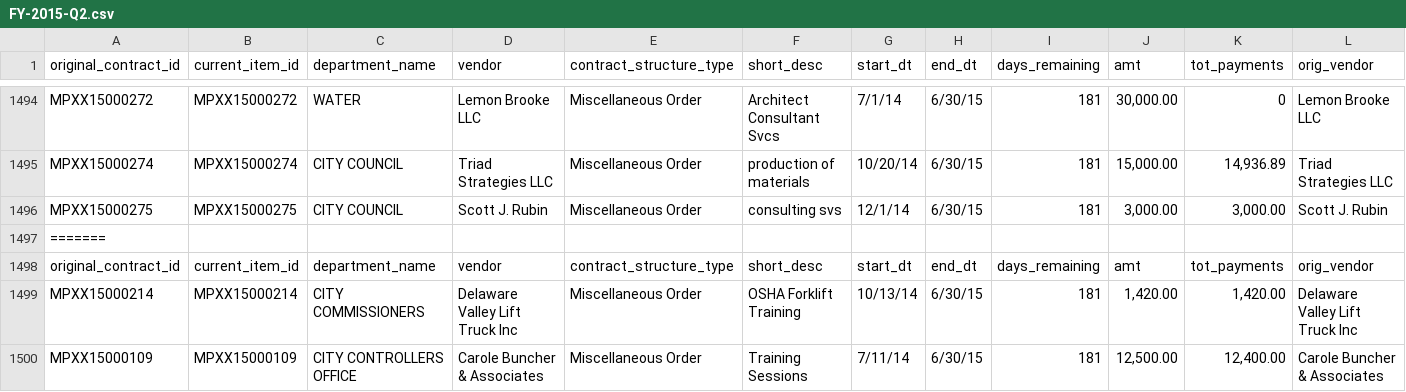
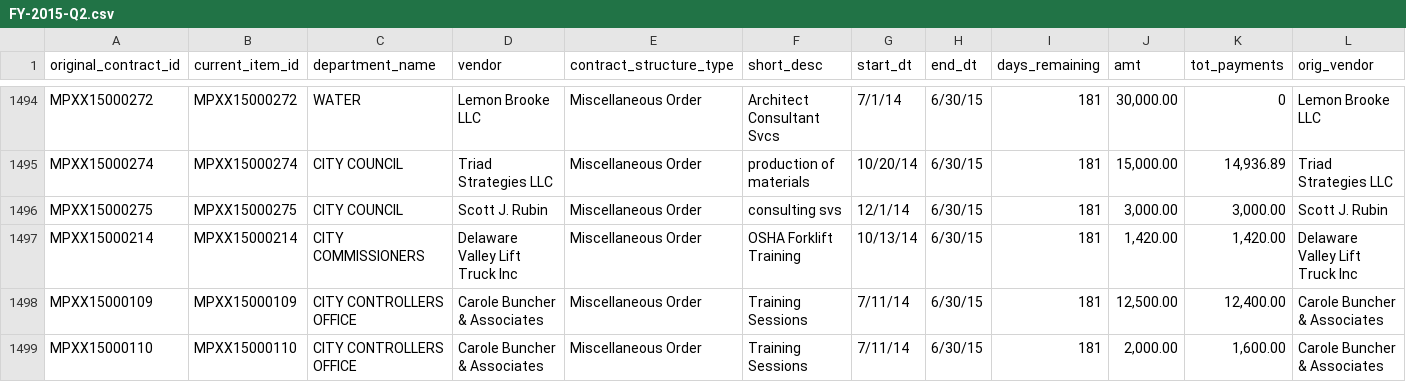
Before and after one commit to CityOfPhiladelphia/contracts, a CSV file: professional-services/data/FY-2015-Q2.csv, drawn as a sheet; only a part is shown, gaps mark what is left out; the shorter side is filled out with more unchanged rows; rows hold the shown columns only; the diff names each change by its address in the sheet, - before the commit and + after, or states it on an @@ line.

Commit message:
Removed bad rows
Removed two rows from the file that were preventing the charts from displaying properly.

```diff
--- a/professional-services/data/FY-2015-Q2.csv
+++ b/professional-services/data/FY-2015-Q2.csv
-row 1497: =======
-row 1498: original_contract_id | current_item_id | department_name | vendor | contract_structure_type | short_desc | start_dt | end_dt | days_remaining | amt | tot_payments | orig_vendor
```
